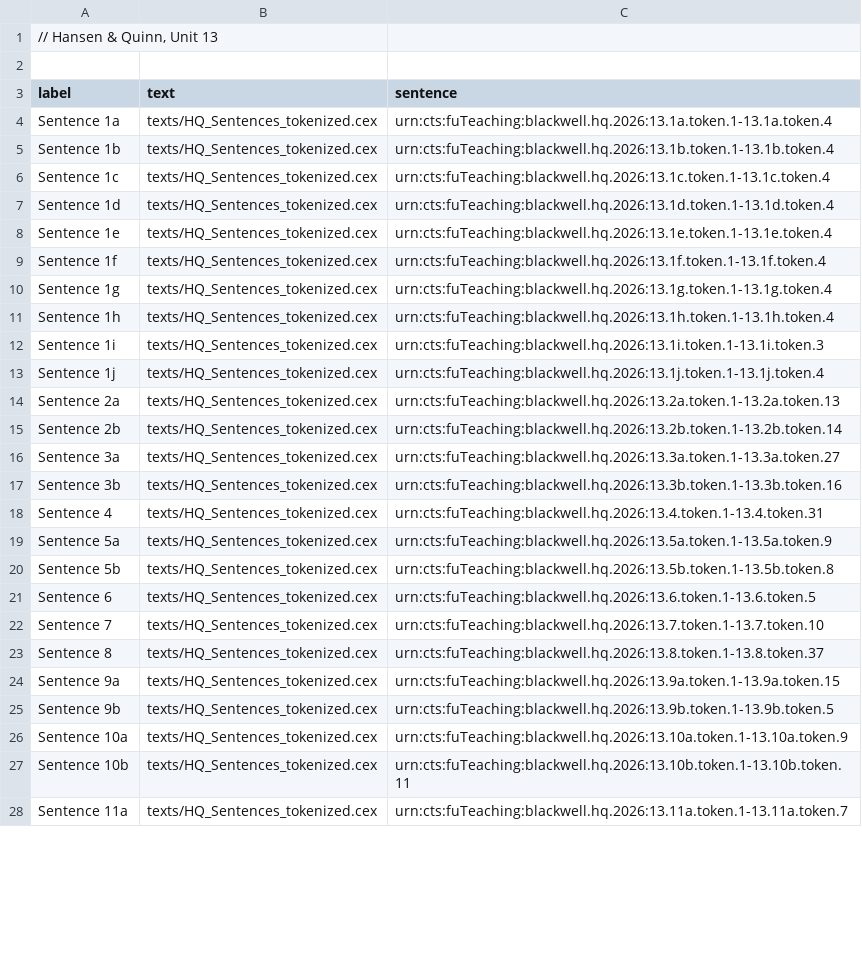
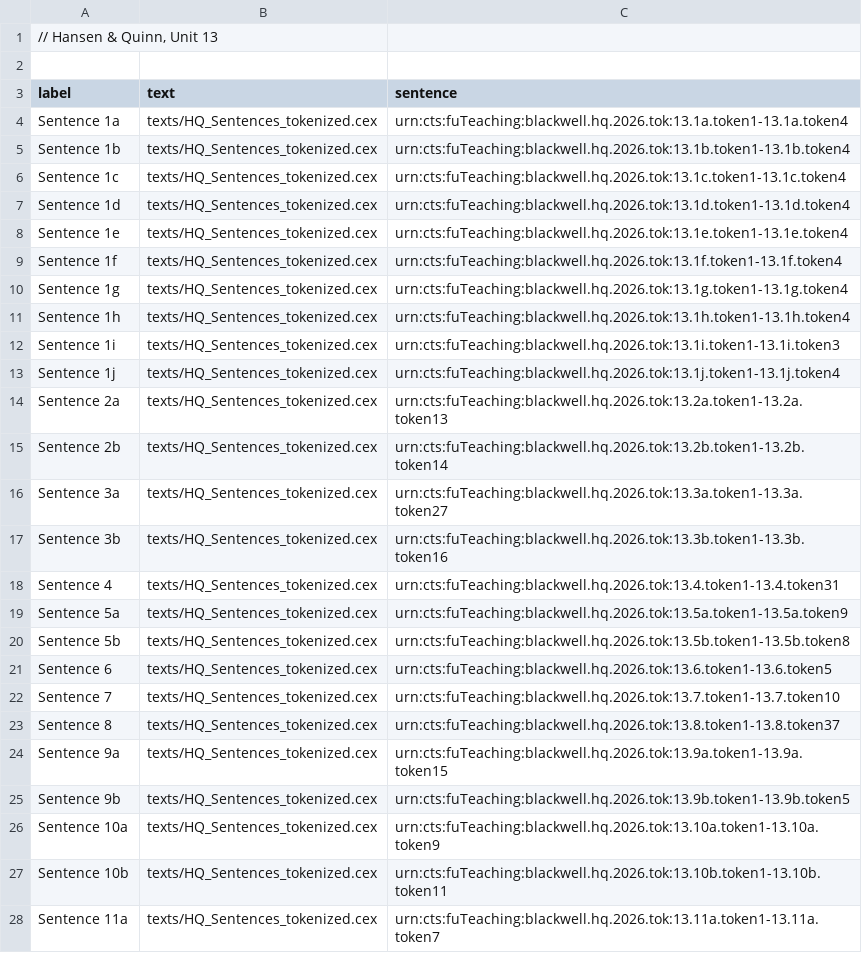
Before and after one commit to Eumaeus/Syntactile, a TSV file: src/sentences/Hansen_Quinn_Sentences_13.tsv, drawn as a sheet; only a part is shown; the diff covers the shown part only.

Commit message:
Update demo_ellipsis.cex for tokenized verse references and add sync script for deployment

```diff
--- a/src/sentences/Hansen_Quinn_Sentences_13.tsv
+++ b/src/sentences/Hansen_Quinn_Sentences_13.tsv
@@ -3,26 +3,26 @@
 label	text	sentence
-Sentence 1a	texts/HQ_Sentences_tokenized.cex	urn:cts:fuTeaching:blackwell.hq.2026:13.1a.token.1-13.1a.token.4
-Sentence 1b	texts/HQ_Sentences_tokenized.cex	urn:cts:fuTeaching:blackwell.hq.2026:13.1b.token.1-13.1b.token.4
-Sentence 1c	texts/HQ_Sentences_tokenized.cex	urn:cts:fuTeaching:blackwell.hq.2026:13.1c.token.1-13.1c.token.4
-Sentence 1d	texts/HQ_Sentences_tokenized.cex	urn:cts:fuTeaching:blackwell.hq.2026:13.1d.token.1-13.1d.token.4
-Sentence 1e	texts/HQ_Sentences_tokenized.cex	urn:cts:fuTeaching:blackwell.hq.2026:13.1e.token.1-13.1e.token.4
-Sentence 1f	texts/HQ_Sentences_tokenized.cex	urn:cts:fuTeaching:blackwell.hq.2026:13.1f.token.1-13.1f.token.4
-Sentence 1g	texts/HQ_Sentences_tokenized.cex	urn:cts:fuTeaching:blackwell.hq.2026:13.1g.token.1-13.1g.token.4
-Sentence 1h	texts/HQ_Sentences_tokenized.cex	urn:cts:fuTeaching:blackwell.hq.2026:13.1h.token.1-13.1h.token.4
-Sentence 1i	texts/HQ_Sentences_tokenized.cex	urn:cts:fuTeaching:blackwell.hq.2026:13.1i.token.1-13.1i.token.3
-Sentence 1j	texts/HQ_Sentences_tokenized.cex	urn:cts:fuTeaching:blackwell.hq.2026:13.1j.token.1-13.1j.token.4
-Sentence 2a	texts/HQ_Sentences_tokenized.cex	urn:cts:fuTeaching:blackwell.hq.2026:13.2a.token.1-13.2a.token.13
-Sentence 2b	texts/HQ_Sentences_tokenized.cex	urn:cts:fuTeaching:blackwell.hq.2026:13.2b.token.1-13.2b.token.14
-Sentence 3a	texts/HQ_Sentences_tokenized.cex	urn:cts:fuTeaching:blackwell.hq.2026:13.3a.token.1-13.3a.token.27
-Sentence 3b	texts/HQ_Sentences_tokenized.cex	urn:cts:fuTeaching:blackwell.hq.2026:13.3b.token.1-13.3b.token.16
-Sentence 4	texts/HQ_Sentences_tokenized.cex	urn:cts:fuTeaching:blackwell.hq.2026:13.4.token.1-13.4.token.31
-Sentence 5a	texts/HQ_Sentences_tokenized.cex	urn:cts:fuTeaching:blackwell.hq.2026:13.5a.token.1-13.5a.token.9
-Sentence 5b	texts/HQ_Sentences_tokenized.cex	urn:cts:fuTeaching:blackwell.hq.2026:13.5b.token.1-13.5b.token.8
-Sentence 6	texts/HQ_Sentences_tokenized.cex	urn:cts:fuTeaching:blackwell.hq.2026:13.6.token.1-13.6.token.5
-Sentence 7	texts/HQ_Sentences_tokenized.cex	urn:cts:fuTeaching:blackwell.hq.2026:13.7.token.1-13.7.token.10
-Sentence 8	texts/HQ_Sentences_tokenized.cex	urn:cts:fuTeaching:blackwell.hq.2026:13.8.token.1-13.8.token.37
-Sentence 9a	texts/HQ_Sentences_tokenized.cex	urn:cts:fuTeaching:blackwell.hq.2026:13.9a.token.1-13.9a.token.15
-Sentence 9b	texts/HQ_Sentences_tokenized.cex	urn:cts:fuTeaching:blackwell.hq.2026:13.9b.token.1-13.9b.token.5
-Sentence 10a	texts/HQ_Sentences_tokenized.cex	urn:cts:fuTeaching:blackwell.hq.2026:13.10a.token.1-13.10a.token.9
-Sentence 10b	texts/HQ_Sentences_tokenized.cex	urn:cts:fuTeaching:blackwell.hq.2026:13.10b.token.1-13.10b.token.11
-Sentence 11a	texts/HQ_Sentences_tokenized.cex	urn:cts:fuTeaching:blackwell.hq.2026:13.11a.token.1-13.11a.token.7
+Sentence 1a	texts/HQ_Sentences_tokenized.cex	urn:cts:fuTeaching:blackwell.hq.2026.tok:13.1a.token1-13.1a.token4
+Sentence 1b	texts/HQ_Sentences_tokenized.cex	urn:cts:fuTeaching:blackwell.hq.2026.tok:13.1b.token1-13.1b.token4
+Sentence 1c	texts/HQ_Sentences_tokenized.cex	urn:cts:fuTeaching:blackwell.hq.2026.tok:13.1c.token1-13.1c.token4
+Sentence 1d	texts/HQ_Sentences_tokenized.cex	urn:cts:fuTeaching:blackwell.hq.2026.tok:13.1d.token1-13.1d.token4
+Sentence 1e	texts/HQ_Sentences_tokenized.cex	urn:cts:fuTeaching:blackwell.hq.2026.tok:13.1e.token1-13.1e.token4
+Sentence 1f	texts/HQ_Sentences_tokenized.cex	urn:cts:fuTeaching:blackwell.hq.2026.tok:13.1f.token1-13.1f.token4
+Sentence 1g	texts/HQ_Sentences_tokenized.cex	urn:cts:fuTeaching:blackwell.hq.2026.tok:13.1g.token1-13.1g.token4
+Sentence 1h	texts/HQ_Sentences_tokenized.cex	urn:cts:fuTeaching:blackwell.hq.2026.tok:13.1h.token1-13.1h.token4
+Sentence 1i	texts/HQ_Sentences_tokenized.cex	urn:cts:fuTeaching:blackwell.hq.2026.tok:13.1i.token1-13.1i.token3
+Sentence 1j	texts/HQ_Sentences_tokenized.cex	urn:cts:fuTeaching:blackwell.hq.2026.tok:13.1j.token1-13.1j.token4
+Sentence 2a	texts/HQ_Sentences_tokenized.cex	urn:cts:fuTeaching:blackwell.hq.2026.tok:13.2a.token1-13.2a.token13
+Sentence 2b	texts/HQ_Sentences_tokenized.cex	urn:cts:fuTeaching:blackwell.hq.2026.tok:13.2b.token1-13.2b.token14
+Sentence 3a	texts/HQ_Sentences_tokenized.cex	urn:cts:fuTeaching:blackwell.hq.2026.tok:13.3a.token1-13.3a.token27
+Sentence 3b	texts/HQ_Sentences_tokenized.cex	urn:cts:fuTeaching:blackwell.hq.2026.tok:13.3b.token1-13.3b.token16
+Sentence 4	texts/HQ_Sentences_tokenized.cex	urn:cts:fuTeaching:blackwell.hq.2026.tok:13.4.token1-13.4.token31
+Sentence 5a	texts/HQ_Sentences_tokenized.cex	urn:cts:fuTeaching:blackwell.hq.2026.tok:13.5a.token1-13.5a.token9
+Sentence 5b	texts/HQ_Sentences_tokenized.cex	urn:cts:fuTeaching:blackwell.hq.2026.tok:13.5b.token1-13.5b.token8
+Sentence 6	texts/HQ_Sentences_tokenized.cex	urn:cts:fuTeaching:blackwell.hq.2026.tok:13.6.token1-13.6.token5
+Sentence 7	texts/HQ_Sentences_tokenized.cex	urn:cts:fuTeaching:blackwell.hq.2026.tok:13.7.token1-13.7.token10
+Sentence 8	texts/HQ_Sentences_tokenized.cex	urn:cts:fuTeaching:blackwell.hq.2026.tok:13.8.token1-13.8.token37
+Sentence 9a	texts/HQ_Sentences_tokenized.cex	urn:cts:fuTeaching:blackwell.hq.2026.tok:13.9a.token1-13.9a.token15
+Sentence 9b	texts/HQ_Sentences_tokenized.cex	urn:cts:fuTeaching:blackwell.hq.2026.tok:13.9b.token1-13.9b.token5
+Sentence 10a	texts/HQ_Sentences_tokenized.cex	urn:cts:fuTeaching:blackwell.hq.2026.tok:13.10a.token1-13.10a.token9
+Sentence 10b	texts/HQ_Sentences_tokenized.cex	urn:cts:fuTeaching:blackwell.hq.2026.tok:13.10b.token1-13.10b.token11
+Sentence 11a	texts/HQ_Sentences_tokenized.cex	urn:cts:fuTeaching:blackwell.hq.2026.tok:13.11a.token1-13.11a.token7
```
Also changed, not shown: 25 edited cells elsewhere in this file, src/sentences/Hansen_Quinn_Sentences_04.tsv, src/sentences/Hansen_Quinn_Sentences_09.tsv, 25 other files.
